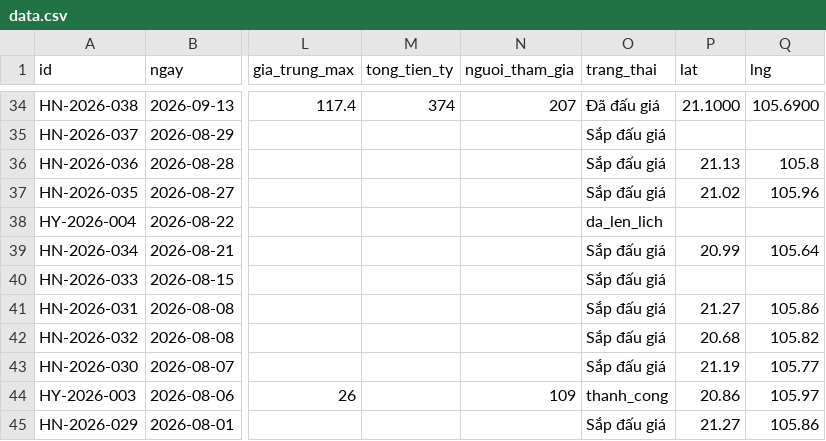
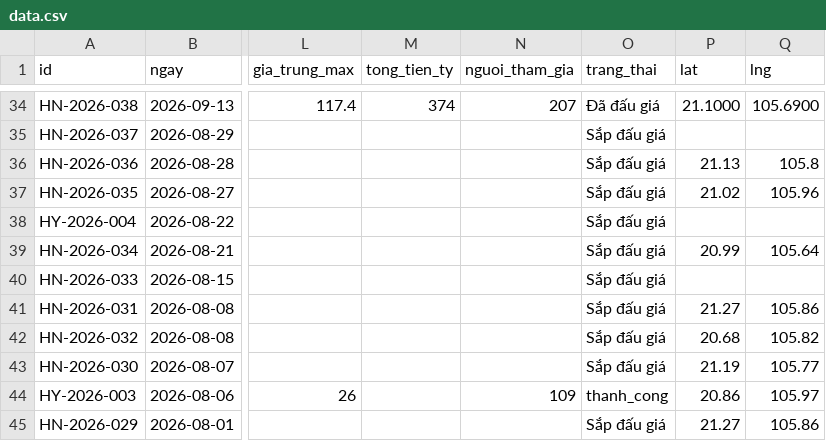
Before and after one commit to pnhimai98-creator/ban-do-dau-gia, a CSV file: data.csv, drawn as a sheet; only a part is shown, gaps mark what is left out; the diff names each change by its address in the sheet, - before the commit and + after, or states it on an @@ line.

Commit message:
Bảng tính: sửa 1 phiên

```diff
--- a/data.csv
+++ b/data.csv
-O38 (trang_thai): da_len_lich
+O38 (trang_thai): Sắp đấu giá
```
